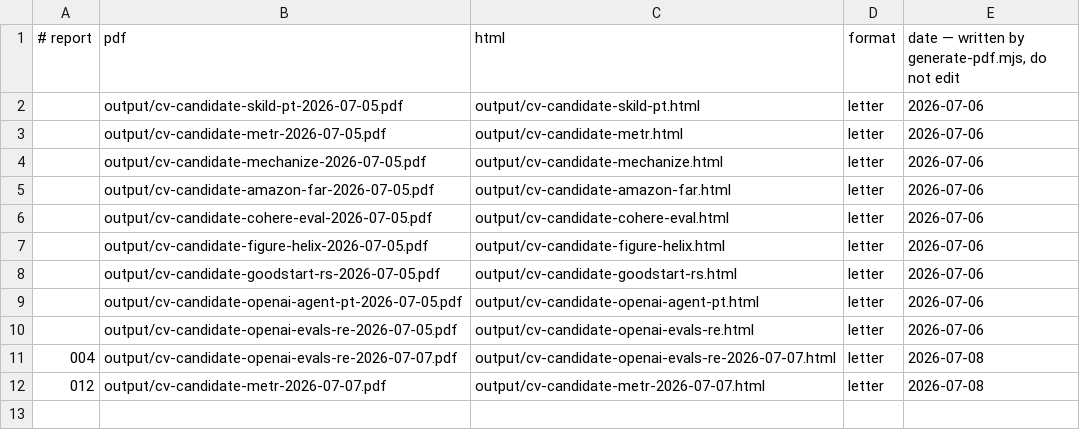
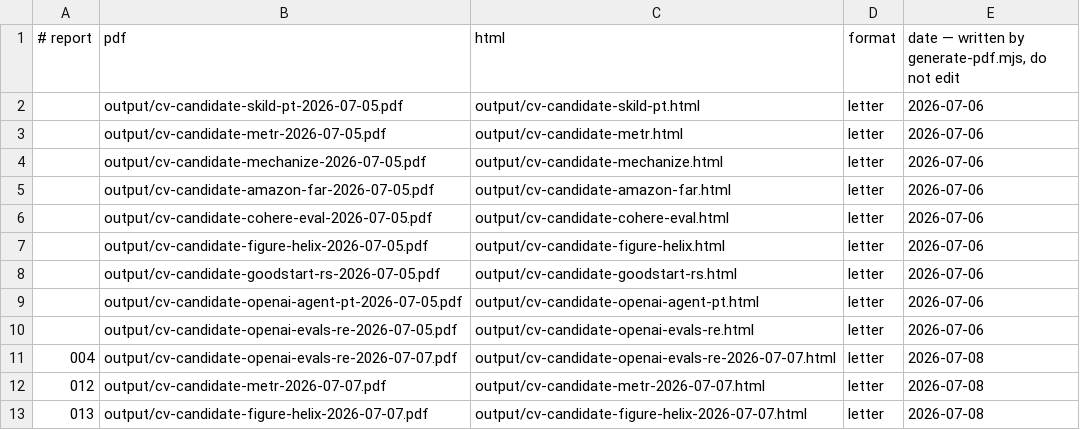
Before and after one commit to sshakerinezhad/career-ops-private, a TSV file: data/pdf-index.tsv, drawn as a sheet; the diff names each change by its address in the sheet, - before the commit and + after, or states it on an @@ line.

```diff
--- a/data/pdf-index.tsv
+++ b/data/pdf-index.tsv
+row 13: 013 | output/cv-candidate-figure-helix-2026-07-07.pdf | output/cv-candidate-figure-helix-2026-07-07.html | letter | 2026-07-08
```
Also changed, not shown: 6 other files.
